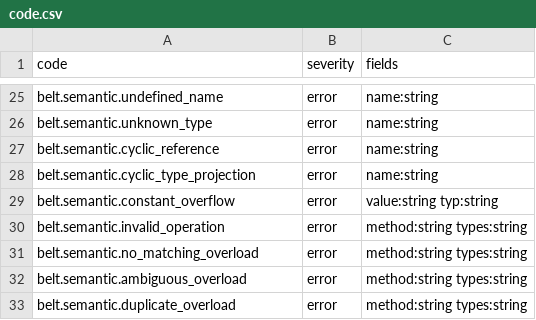
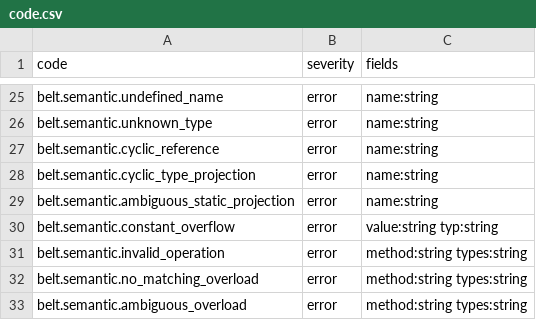
Before and after one commit to masterbelt/masterbelt, a CSV file: pkg/diagnostic/code.csv, drawn as a sheet; only a part is shown, gaps mark what is left out; the shorter side is filled out with more unchanged rows.

```diff
--- a/pkg/diagnostic/code.csv
+++ b/pkg/diagnostic/code.csv
@@ -28,2 +28,3 @@ belt.semantic.cyclic_reference,error,name:string
 belt.semantic.cyclic_type_projection,error,name:string
+belt.semantic.ambiguous_static_projection,error,name:string
 belt.semantic.constant_overflow,error,value:string typ:string
```
Also changed, not shown: pkg/diagnostic/messages/en.csv, pkg/diagnostic/messages/ja.csv, 5 other files.
